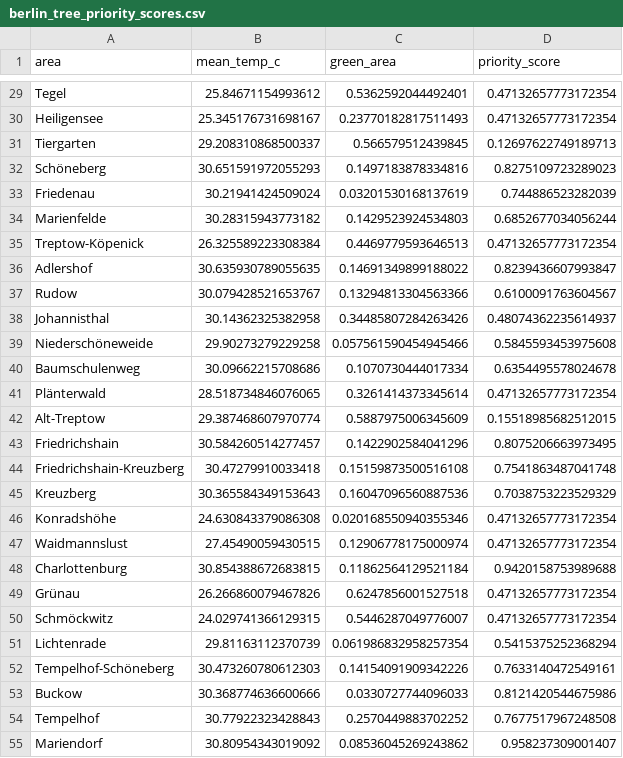
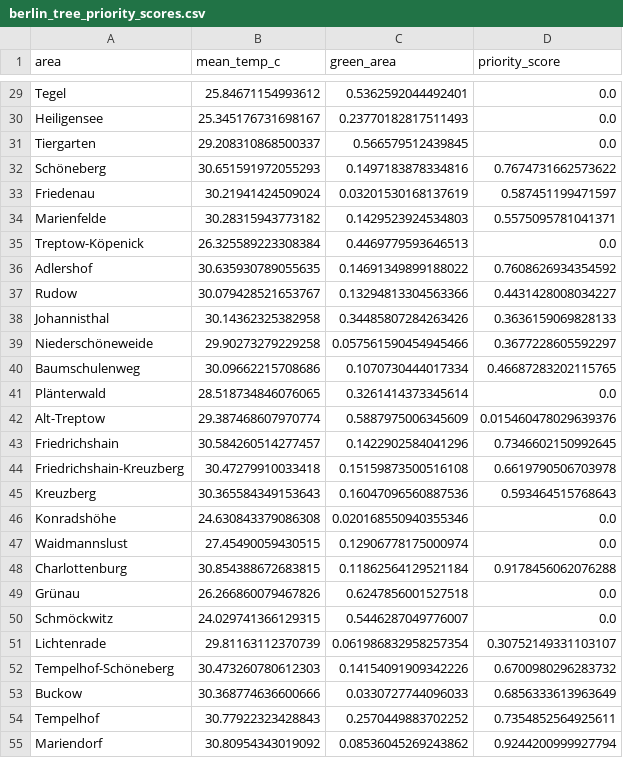
Before and after one commit to Nusrat2810/Heat_Map_Urban_technology, a CSV file: CSV/berlin_tree_priority_scores.csv, drawn as a sheet; only a part is shown, gaps mark what is left out; the diff covers the shown part only; the diff names each change by its address in the sheet, - before the commit and + after, or states it on an @@ line.

Commit message:
priority equation and greenery map

```diff
--- a/CSV/berlin_tree_priority_scores.csv
+++ b/CSV/berlin_tree_priority_scores.csv
-D29:D30 (priority_score): 0.47132657773172354
+D29:D30 (priority_score): 0.0
-D31 (priority_score): 0.12697622749189713
+D31 (priority_score): 0.0
-D32 (priority_score): 0.8275109723289023
+D32 (priority_score): 0.7674731662573622
-D33 (priority_score): 0.744886523282039
+D33 (priority_score): 0.587451199471597
-D34 (priority_score): 0.6852677034056244
+D34 (priority_score): 0.5575095781041371
-D35 (priority_score): 0.47132657773172354
+D35 (priority_score): 0.0
-D36 (priority_score): 0.8239436607993847
+D36 (priority_score): 0.7608626934354592
-D37 (priority_score): 0.6100091763604567
+D37 (priority_score): 0.4431428008034227
-D38 (priority_score): 0.48074362235614937
+D38 (priority_score): 0.3636159069828133
-D39 (priority_score): 0.5845593453975608
+D39 (priority_score): 0.3677228605592297
-D40 (priority_score): 0.6354495578024678
+D40 (priority_score): 0.46687283202115765
-D41 (priority_score): 0.47132657773172354
+D41 (priority_score): 0.0
-D42 (priority_score): 0.15518985682512015
+D42 (priority_score): 0.015460478029639376
-D43 (priority_score): 0.8075206663973495
+D43 (priority_score): 0.7346602150992645
-D44 (priority_score): 0.7541863487041748
+D44 (priority_score): 0.6619790506703978
-D45 (priority_score): 0.7038753223529329
+D45 (priority_score): 0.593464515768643
-D46:D47 (priority_score): 0.47132657773172354
+D46:D47 (priority_score): 0.0
-D48 (priority_score): 0.9420158753989688
+D48 (priority_score): 0.9178456062076288
-D49:D50 (priority_score): 0.47132657773172354
+D49:D50 (priority_score): 0.0
-D51 (priority_score): 0.5415375252368294
+D51 (priority_score): 0.30752149331103107
-D52 (priority_score): 0.7633140472549161
+D52 (priority_score): 0.6700980296283732
-D53 (priority_score): 0.8121420544675986
+D53 (priority_score): 0.6856333613963649
-D54 (priority_score): 0.7677517967248508
+D54 (priority_score): 0.7354852564925611
-D55 (priority_score): 0.958237309001407
+D55 (priority_score): 0.9244200999927794
```
Also changed, not shown: 98 edited cells elsewhere in this file, 6 other files.
